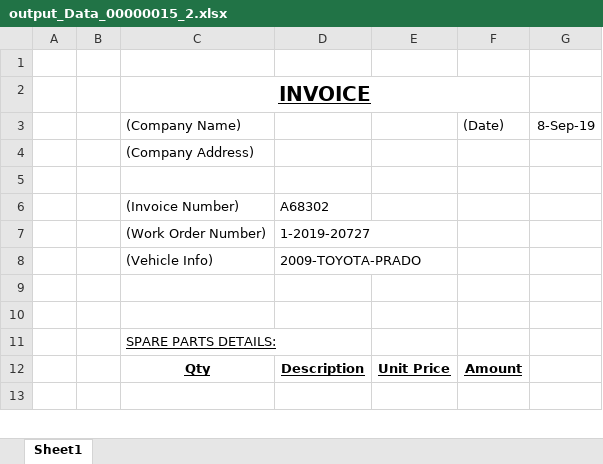
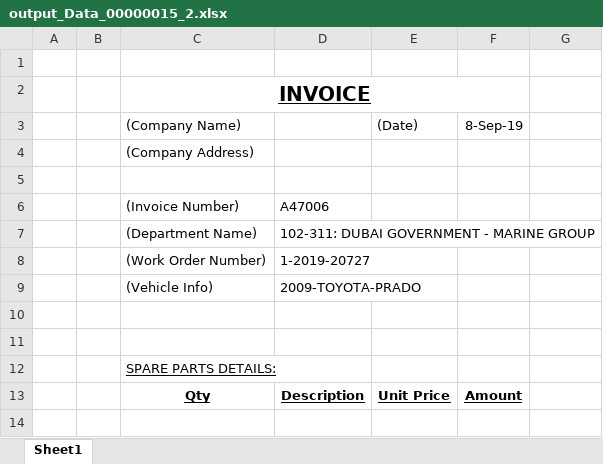
Before and after one commit to Adithya19/Task, an Excel workbook: Output_Data/output_Data_00000015_2.xlsx, sheet Sheet1, drawn as a sheet; only a part is shown; values as stored, in another font and other column widths than the file's, no borders; removed rows and columns are numbered as before the commit, all else as after; the diff names each change by its address in the sheet, - before the commit and + after, or states it on an @@ line.

```diff
--- a/Output_Data/output_Data_00000015_2.xlsx (sheet Sheet1)
+++ b/Output_Data/output_Data_00000015_2.xlsx (sheet Sheet1)
-row 3:  |  | (Company Name) |  |  | (Date) | 8-Sep-19
+row 3:  |  | (Company Name) |  | (Date) | 8-Sep-19
-D6: A68302
+D6: A47006
+row 7:  |  | (Department Name) | 102-311: DUBAI GOVERNMENT - MARINE GROUP
```
Also changed, not shown: Output_Data/output_Data_00000015.xlsx, Output_Data/output_Data_00000017.xlsx, 9 other files.
